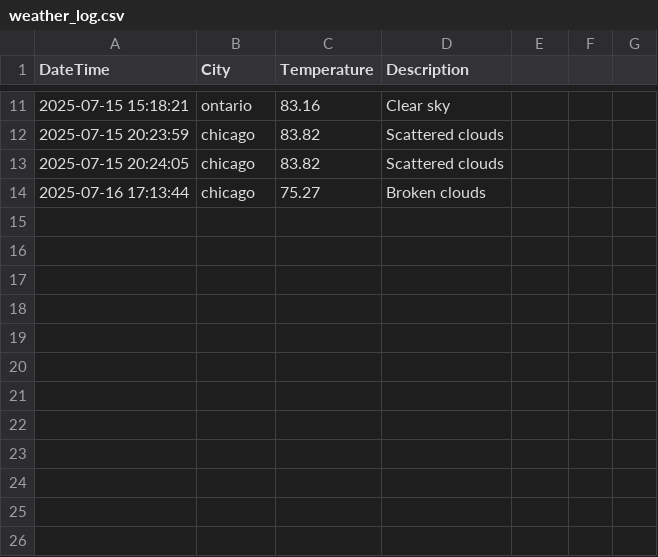
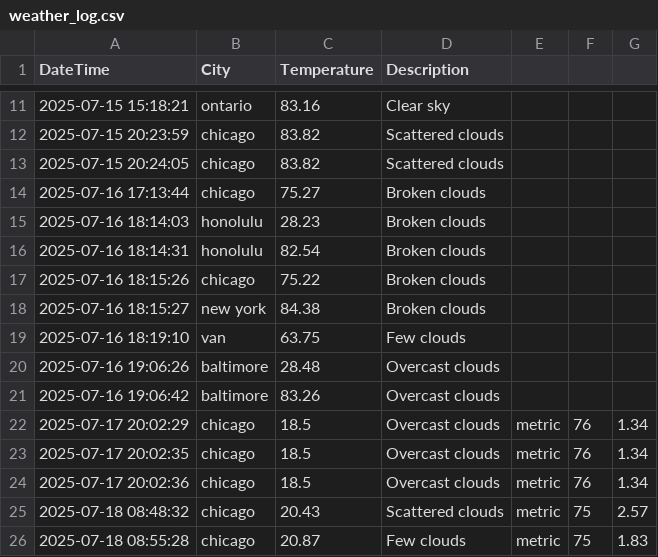
Before and after one commit to khlokov200/Capstone-Project, a CSV file: data/weather_log.csv, drawn as a sheet; only a part is shown, gaps mark what is left out; the diff names each change by its address in the sheet, - before the commit and + after, or states it on an @@ line.

```diff
--- a/data/weather_log.csv
+++ b/data/weather_log.csv
+row 15: 2025-07-16 18:14:03 | honolulu | 28.23 | Broken clouds
+row 16: 2025-07-16 18:14:31 | honolulu | 82.54 | Broken clouds
+row 17: 2025-07-16 18:15:26 | chicago | 75.22 | Broken clouds
+row 18: 2025-07-16 18:15:27 | new york | 84.38 | Broken clouds
+row 19: 2025-07-16 18:19:10 | van | 63.75 | Few clouds
+row 20: 2025-07-16 19:06:26 | baltimore | 28.48 | Overcast clouds
+row 21: 2025-07-16 19:06:42 | baltimore | 83.26 | Overcast clouds
+row 22: 2025-07-17 20:02:29 | chicago | 18.5 | Overcast clouds | metric | 76 | 1.34
+row 23: 2025-07-17 20:02:35 | chicago | 18.5 | Overcast clouds | metric | 76 | 1.34
+row 24: 2025-07-17 20:02:36 | chicago | 18.5 | Overcast clouds | metric | 76 | 1.34
+row 25: 2025-07-18 08:48:32 | chicago | 20.43 | Scattered clouds | metric | 75 | 2.57
+row 26: 2025-07-18 08:55:28 | chicago | 20.87 | Few clouds | metric | 75 | 1.83
```
Also changed, not shown: 51 other files.
